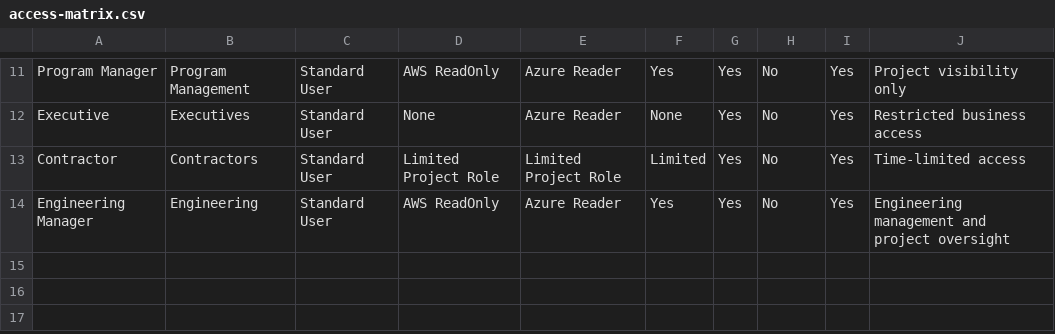
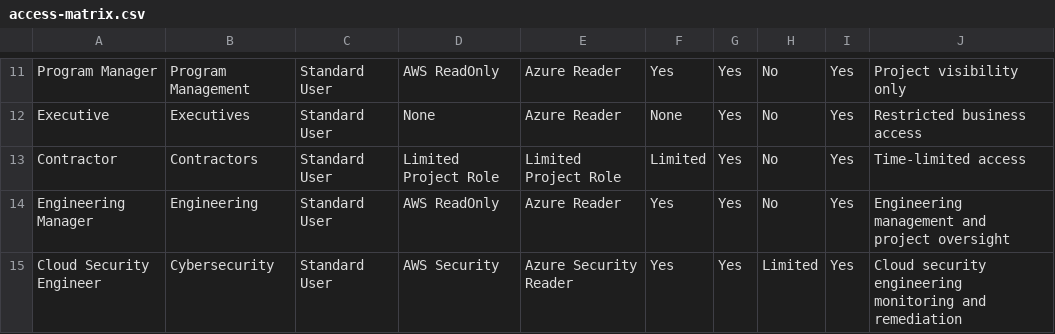
Before and after one commit to blake-227/iam-cloud-security-lab, a CSV file: 01-identity/access-matrix.csv, drawn as a sheet; only a part is shown, gaps mark what is left out.

Commit message:
Build automated IAM mover and access remediation workflow

```diff
--- a/01-identity/access-matrix.csv
+++ b/01-identity/access-matrix.csv
@@ -14 +14,2 @@ Contractor,Contractors,Standard User,Limited Project Role,Limited Project Role,L
 Engineering Manager,Engineering,Standard User,AWS ReadOnly,Azure Reader,Yes,Yes,No,Yes,Engineering management and project oversight
+Cloud Security Engineer,Cybersecurity,Standard User,AWS Security,Azure Security Reader,Yes,Yes,Limited,Yes,Cloud security engineering monitoring and remediation
```
Also changed, not shown: 01-identity/new-hires.csv, 01-identity/rbac-role-mapping.csv, 5 other files.
